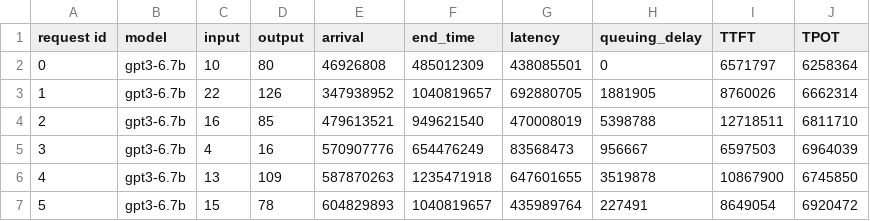
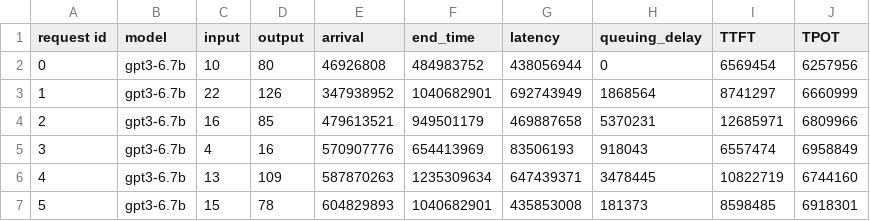
Before and after one commit to lqf0624/SmartLLMServe, a CSV file: output/example_run.csv, drawn as a sheet; only a part is shown; the diff covers the shown part only.

```diff
--- a/output/example_run.csv
+++ b/output/example_run.csv
@@ -1,7 +1,7 @@
 request id,model,input,output,arrival,end_time,latency,queuing_delay,TTFT,TPOT
-0,gpt3-6.7b,10,80,46926808,485012309,438085501,0,6571797,6258364
-1,gpt3-6.7b,22,126,347938952,1040819657,692880705,1881905,8760026,6662314
-2,gpt3-6.7b,16,85,479613521,949621540,470008019,5398788,12718511,6811710
-3,gpt3-6.7b,4,16,570907776,654476249,83568473,956667,6597503,6964039
-4,gpt3-6.7b,13,109,587870263,1235471918,647601655,3519878,10867900,6745850
-5,gpt3-6.7b,15,78,604829893,1040819657,435989764,227491,8649054,6920472
+0,gpt3-6.7b,10,80,46926808,484983752,438056944,0,6569454,6257956
+1,gpt3-6.7b,22,126,347938952,1040682901,692743949,1868564,8741297,6660999
+2,gpt3-6.7b,16,85,479613521,949501179,469887658,5370231,12685971,6809966
+3,gpt3-6.7b,4,16,570907776,654413969,83506193,918043,6557474,6958849
+4,gpt3-6.7b,13,109,587870263,1235309634,647439371,3478445,10822719,6744160
+5,gpt3-6.7b,15,78,604829893,1040682901,435853008,181373,8598485,6918301
```
Also changed, not shown: 20 edited cells elsewhere in this file, 14 other files.
